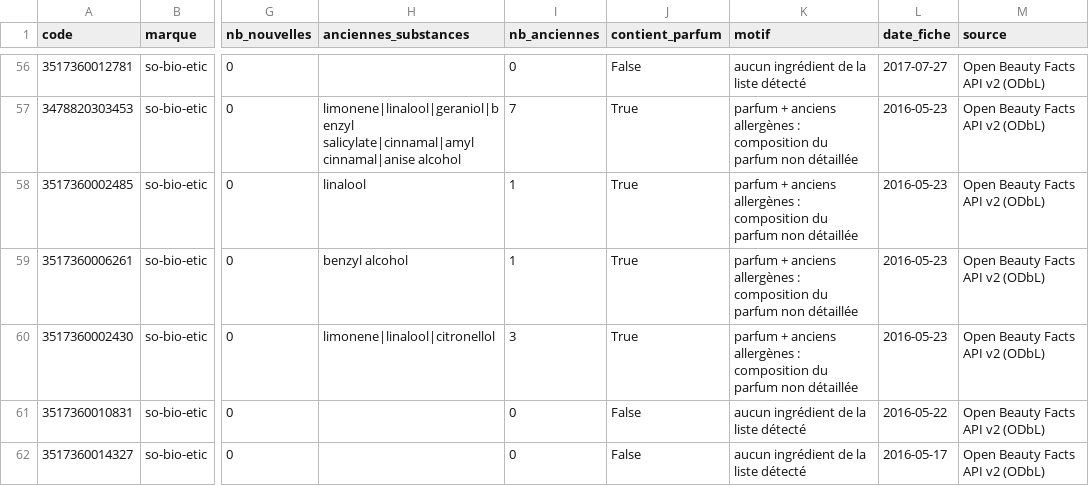
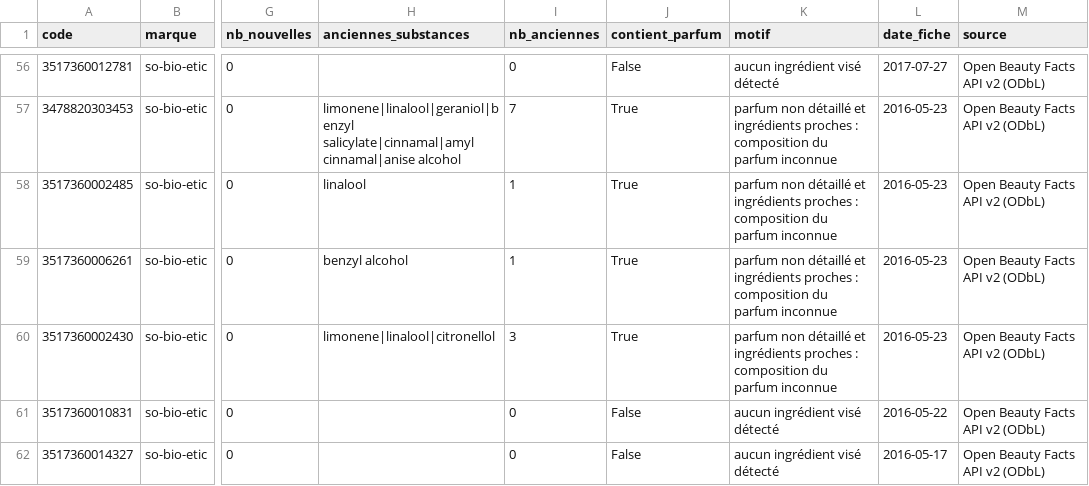
Before and after one commit to yaourt-hackathon/data, a CSV file: data/03_gold/gld_fct_exposition_produit.csv, drawn as a sheet; only a part is shown, gaps mark what is left out; the diff covers the shown part only; the diff names each change by its address in the sheet, - before the commit and + after, or states it on an @@ line.

```diff
--- a/data/03_gold/gld_fct_exposition_produit.csv
+++ b/data/03_gold/gld_fct_exposition_produit.csv
-K56 (motif): aucun ingrédient de la liste détecté
+K56 (motif): aucun ingrédient visé détecté
-K57:K60 (motif): parfum + anciens allergènes : composition du parfum non détaillée
+K57:K60 (motif): parfum non détaillé et ingrédients proches : composition du parfum inconnue
-K61:K62 (motif): aucun ingrédient de la liste détecté
+K61:K62 (motif): aucun ingrédient visé détecté
```
Also changed, not shown: 54 edited cells elsewhere in this file, data/04_mart/mrt_notedetete_fct_exposition_marque.csv, 20 other files.
